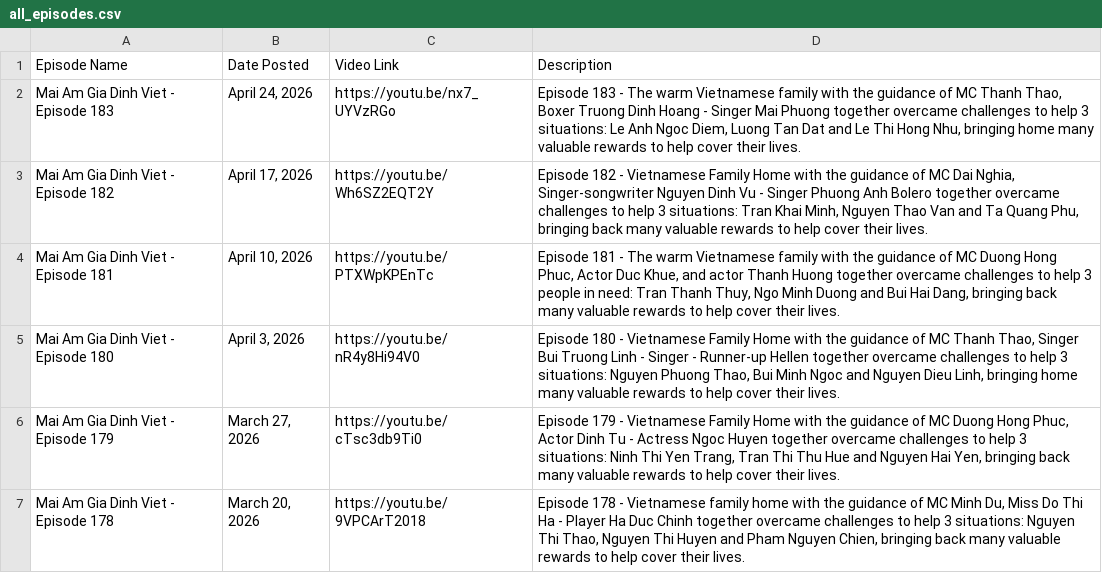
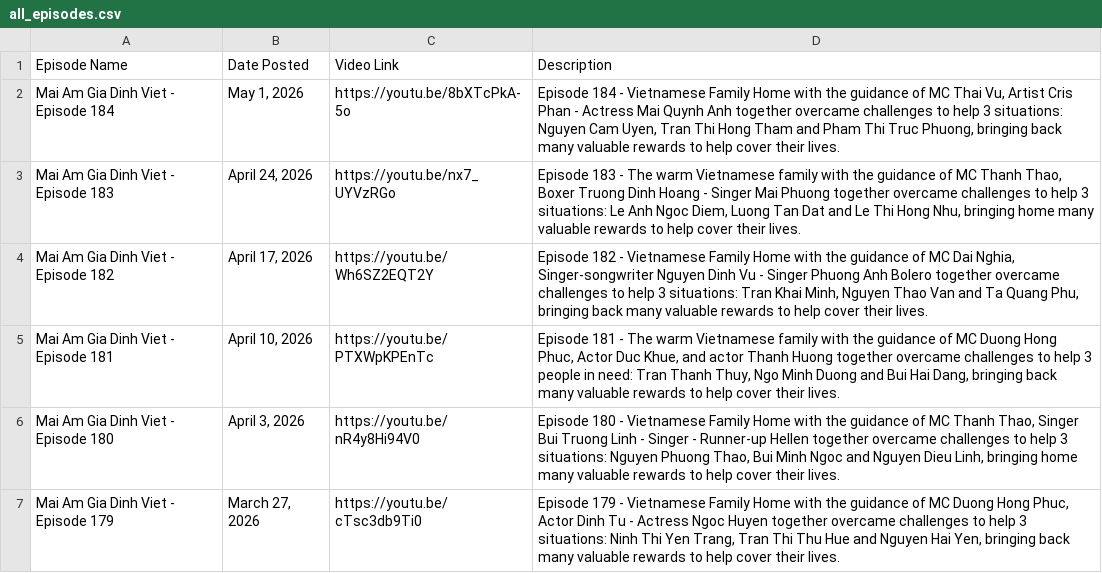
Before and after one commit to 23521114-NguyenTruongYenNhi/MaiAmGiaDinhViet_FrontEnd, a CSV file: MaiAmGiaDinh_BackEnd/app/data/all_episodes.csv, drawn as a sheet; only a part is shown; the shorter side is filled out with more unchanged rows.

```diff
--- a/MaiAmGiaDinh_BackEnd/app/data/all_episodes.csv
+++ b/MaiAmGiaDinh_BackEnd/app/data/all_episodes.csv
@@ -1,2 +1,3 @@
 "Episode Name","Date Posted","Video Link","Description"
+"Mai Am Gia Dinh Viet - Episode 184","May 1, 2026","https://youtu.be/8bXTcPkA-5o","Episode 184 - Vietnamese Family Home with the guidance of MC Thai Vu, Artist Cris Phan - Actress Mai Quynh Anh together overcame challenges to help 3 situations: Nguyen Cam Uyen, Tran Thi Hong Tham and Pham Thi Truc Phuong, bringing back many valuable rewards to help cover their lives."
 "Mai Am Gia Dinh Viet - Episode 183","April 24, 2026","https://youtu.be/nx7_UYVzRGo","Episode 183 - The warm Vietnamese family with the guidance of MC Thanh Thao, Boxer Truong Dinh Hoang - Singer Mai Phuong together overcame challenges to help 3 situations: Le Anh Ngoc Diem, Luong Tan Dat and Le Thi Hong Nhu, bringing home many valuable rewards to help cover their lives."
```
Also changed, not shown: 10 other files.
